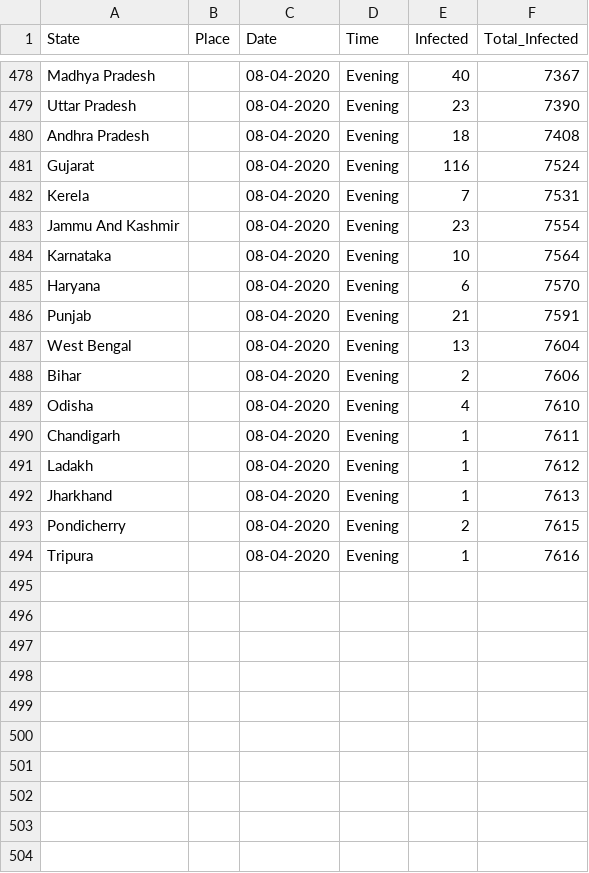
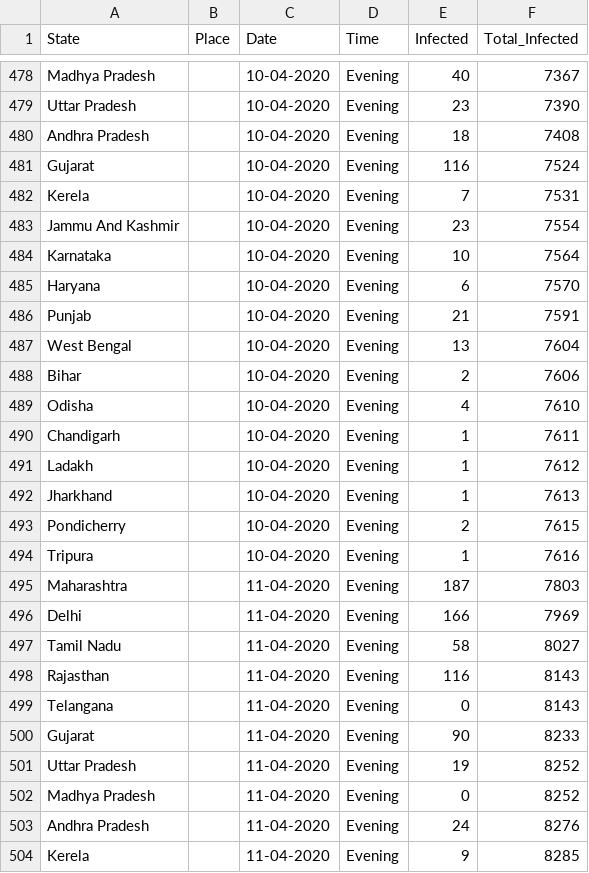
Before and after one commit to firefistKunal/DataScienceN00b, a CSV file: track_covid-19/covid-19(India).csv, drawn as a sheet; only a part is shown, gaps mark what is left out; the diff covers the shown part only; the diff names each change by its address in the sheet, - before the commit and + after, or states it on an @@ line.

```diff
--- a/track_covid-19/covid-19(India).csv
+++ b/track_covid-19/covid-19(India).csv
-C478:C494 (Date): 08-04-2020
+C478:C494 (Date): 10-04-2020
+row 495: Maharashtra |  | 11-04-2020 | Evening | 187 | 7803
+row 496: Delhi |  | 11-04-2020 | Evening | 166 | 7969
+row 497: Tamil Nadu |  | 11-04-2020 | Evening | 58 | 8027
+row 498: Rajasthan |  | 11-04-2020 | Evening | 116 | 8143
+row 499: Telangana |  | 11-04-2020 | Evening | 0 | 8143
+row 500: Gujarat |  | 11-04-2020 | Evening | 90 | 8233
+row 501: Uttar Pradesh |  | 11-04-2020 | Evening | 19 | 8252
+row 502: Madhya Pradesh |  | 11-04-2020 | Evening | 0 | 8252
+row 503: Andhra Pradesh |  | 11-04-2020 | Evening | 24 | 8276
+row 504: Kerela |  | 11-04-2020 | Evening | 9 | 8285
```
Also changed, not shown: 9 added rows and 27 edited cells elsewhere in this file, 2 other files.
